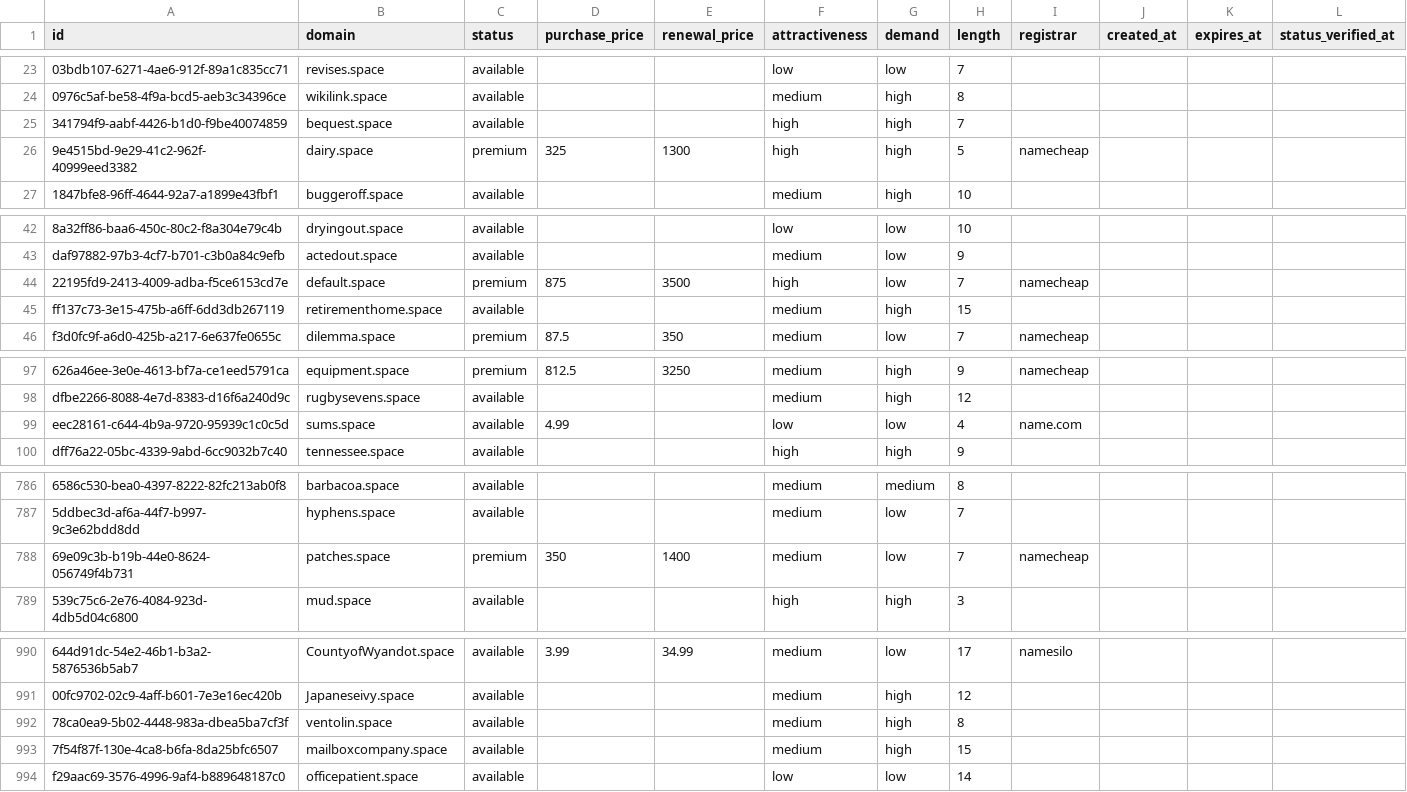
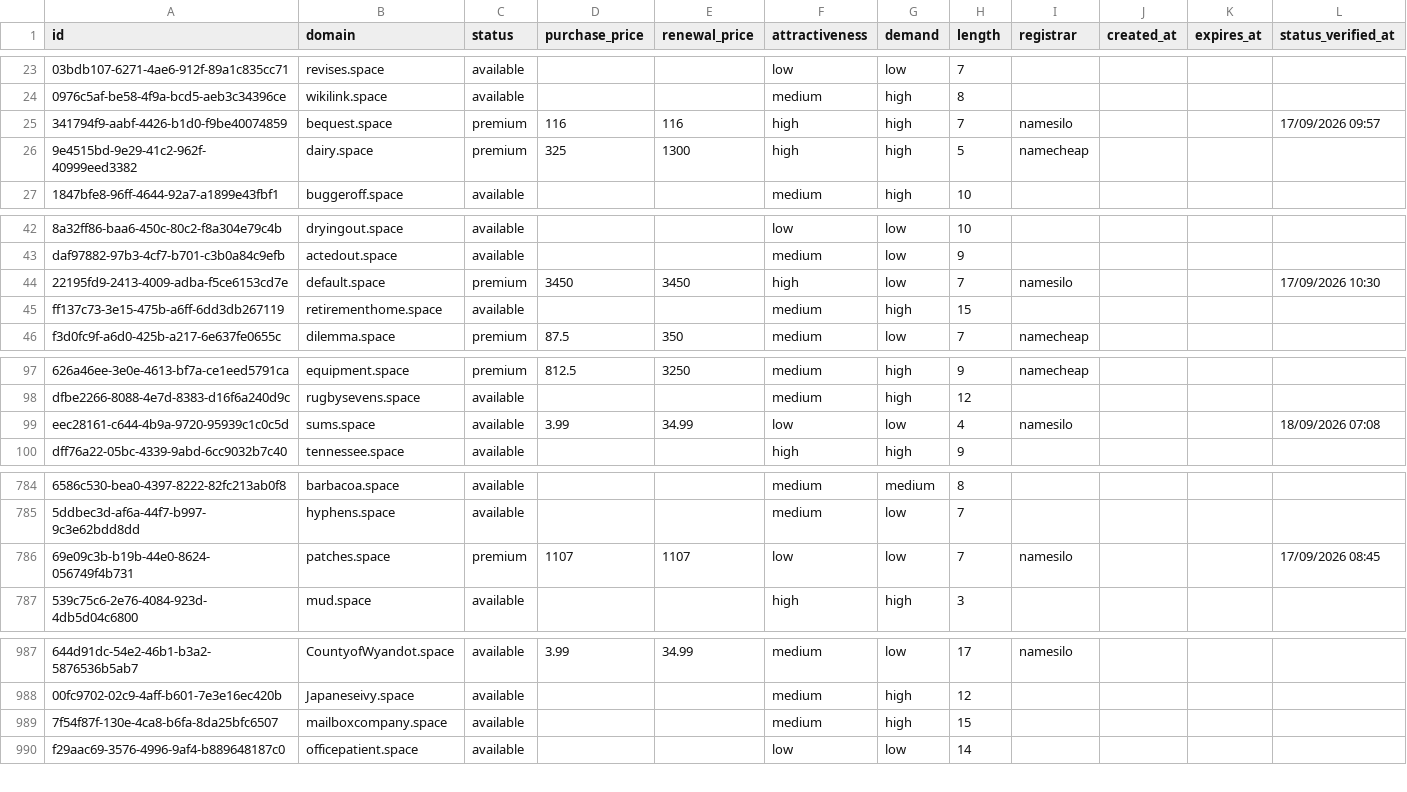
Before and after one commit to UniqueDomains/space-oneword-domains, a CSV file: space.csv, drawn as a sheet; only a part is shown, gaps mark what is left out; removed rows and columns are numbered as before the commit, all else as after; the diff covers the shown part only; the diff names each change by its address in the sheet, - before the commit and + after, or states it on an @@ line.

```diff
--- a/space.csv
+++ b/space.csv
-C25 (status): available
+C25 (status): premium
-D25 (purchase_price): (empty)
+D25 (purchase_price): 116
-E25 (renewal_price): (empty)
+E25 (renewal_price): 116
-I25 (registrar): (empty)
+I25 (registrar): namesilo
-L25 (status_verified_at): (empty)
+L25 (status_verified_at): 17/09/2026 09:57
-D44 (purchase_price): 875
+D44 (purchase_price): 3450
-E44 (renewal_price): 3500
+E44 (renewal_price): 3450
-I44 (registrar): namecheap
+I44 (registrar): namesilo
-L44 (status_verified_at): (empty)
+L44 (status_verified_at): 17/09/2026 10:30
-D99 (purchase_price): 4.99
+D99 (purchase_price): 3.99
-E99 (renewal_price): (empty)
+E99 (renewal_price): 34.99
-I99 (registrar): name.com
+I99 (registrar): namesilo
-L99 (status_verified_at): (empty)
+L99 (status_verified_at): 18/09/2026 07:08
-D786 (purchase_price): 350
+D786 (purchase_price): 1107
-E786 (renewal_price): 1400
+E786 (renewal_price): 1107
-F786 (attractiveness): medium
+F786 (attractiveness): low
-I786 (registrar): namecheap
+I786 (registrar): namesilo
-L786 (status_verified_at): (empty)
+L786 (status_verified_at): 17/09/2026 08:45
-row 992: 78ca0ea9-5b02-4448-983a-dbea5ba7cf3f | ventolin.space | available |  |  | medium | high | 8
```
Also changed, not shown: 4 added rows, 3 removed rows and 48 edited cells elsewhere in this file, 4 other files.
